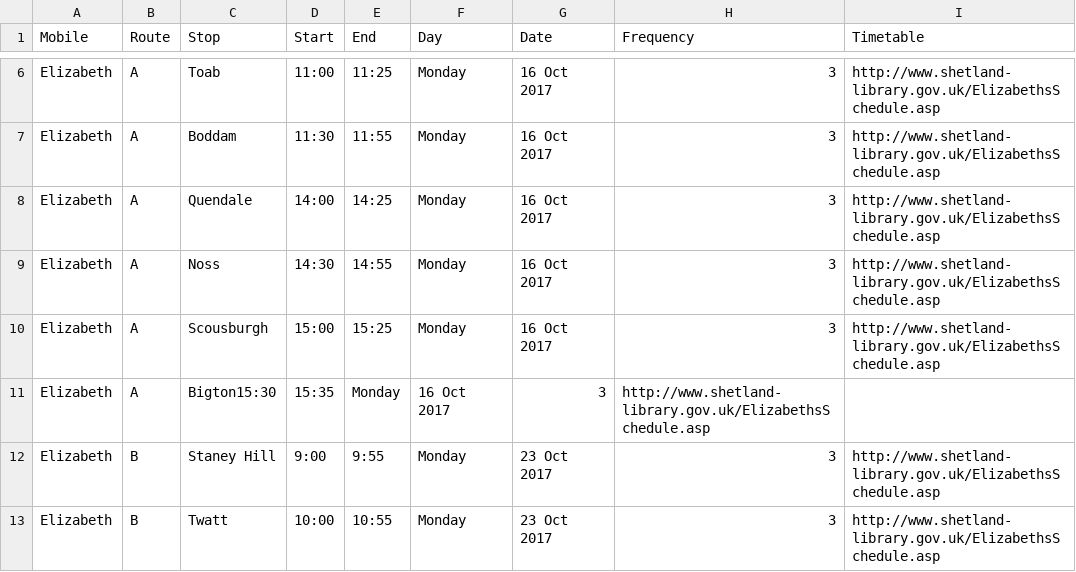
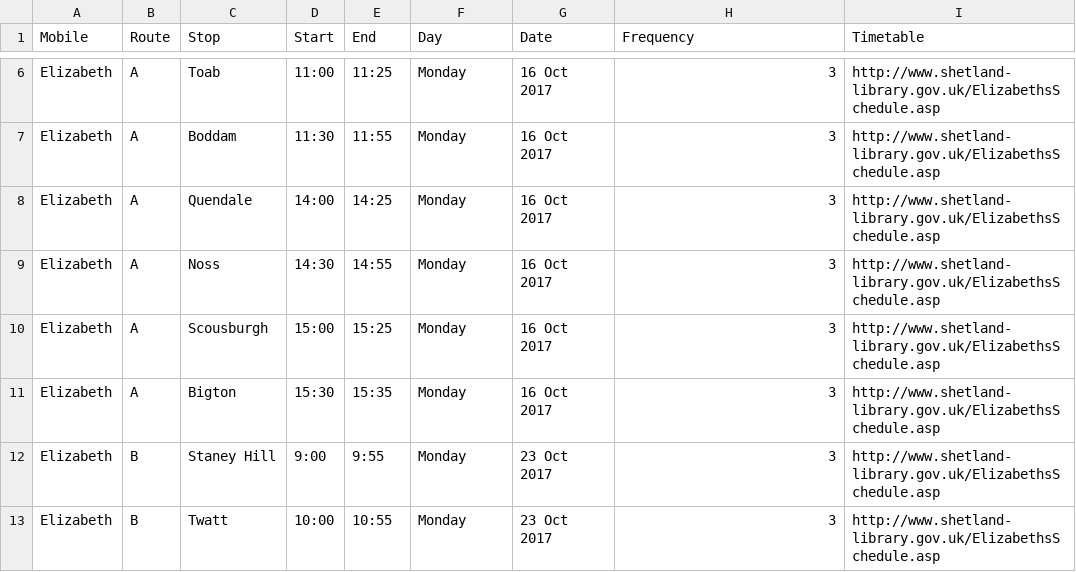
Before and after one commit to LibrariesHacked/mobiles-librarydata, a CSV file: data/raw/shetland_raw.csv, drawn as a sheet; only a part is shown, gaps mark what is left out; removed rows and columns are numbered as before the commit, all else as after; the diff names each change by its address in the sheet, - before the commit and + after, or states it on an @@ line.

Commit message:
Shetland script

```diff
--- a/data/raw/shetland_raw.csv
+++ b/data/raw/shetland_raw.csv
-row 11: Elizabeth | A | Bigton15:30 | 15:35 | Monday | 16 Oct 2017 | 3 | http://www.shetland-library.gov.uk/ElizabethsSchedule.asp
+row 11: Elizabeth | A | Bigton | 15:30 | 15:35 | Monday | 16 Oct 2017 | 3 | http://www.shetland-library.gov.uk/ElizabethsSchedule.asp
```
Also changed, not shown: 1 other file.
